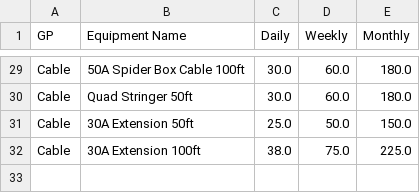
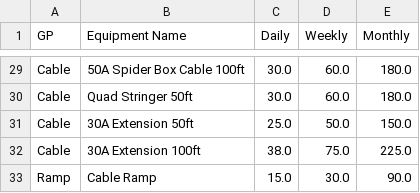
Before and after one commit to ethancole99/green2go-map-quote, a CSV file: web/public/data/catalog.csv, drawn as a sheet; only a part is shown, gaps mark what is left out.

```diff
--- a/web/public/data/catalog.csv
+++ b/web/public/data/catalog.csv
@@ -32 +32,2 @@ Cable,30A Extension 50ft,25.0,50.0,150.0
 Cable,30A Extension 100ft,38.0,75.0,225.0
+Ramp,Cable Ramp,15.0,30.0,90.0
```
Also changed, not shown: 1 other file.
